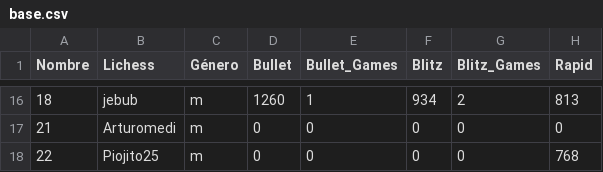
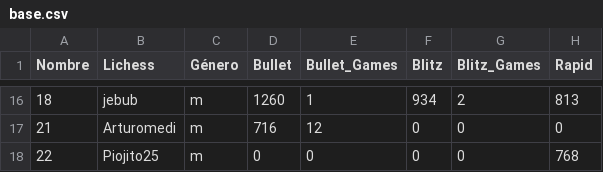
Before and after one commit to jc-altgr-dev/AjedrezNomada, a CSV file: dashboard/cbta79/base.csv, drawn as a sheet; only a part is shown, gaps mark what is left out; the diff covers the shown part only; the diff names each change by its address in the sheet, - before the commit and + after, or states it on an @@ line.

```diff
--- a/dashboard/cbta79/base.csv
+++ b/dashboard/cbta79/base.csv
-D17 (Bullet): 0
+D17 (Bullet): 716
-E17 (Bullet_Games): 0
+E17 (Bullet_Games): 12
```
Also changed, not shown: 65 edited cells elsewhere in this file, dashboard/cbta79/metas.csv, 2 other files.
